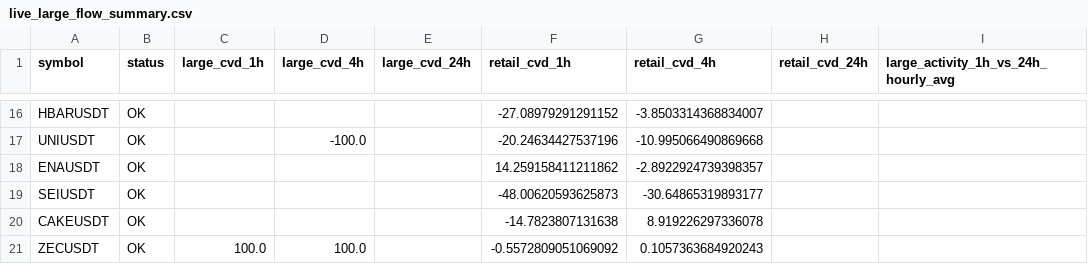
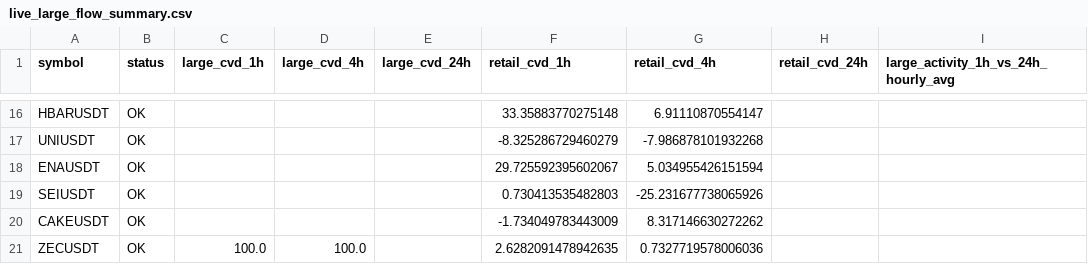
Before and after one commit to sovet12345688-debug/master-alt-cvd, a CSV file: live_flow/output/live_large_flow_summary.csv, drawn as a sheet; only a part is shown, gaps mark what is left out; the diff covers the shown part only; the diff names each change by its address in the sheet, - before the commit and + after, or states it on an @@ line.

```diff
--- a/live_flow/output/live_large_flow_summary.csv
+++ b/live_flow/output/live_large_flow_summary.csv
-F16 (retail_cvd_1h): -27.08979291291152
+F16 (retail_cvd_1h): 33.35883770275148
-G16 (retail_cvd_4h): -3.8503314368834007
+G16 (retail_cvd_4h): 6.91110870554147
-D17 (large_cvd_4h): -100.0
+D17 (large_cvd_4h): (empty)
-F17 (retail_cvd_1h): -20.24634427537196
+F17 (retail_cvd_1h): -8.325286729460279
-G17 (retail_cvd_4h): -10.995066490869668
+G17 (retail_cvd_4h): -7.986878101932268
-F18 (retail_cvd_1h): 14.259158411211862
+F18 (retail_cvd_1h): 29.725592395602067
-G18 (retail_cvd_4h): -2.8922924739398357
+G18 (retail_cvd_4h): 5.034955426151594
-F19 (retail_cvd_1h): -48.00620593625873
+F19 (retail_cvd_1h): 0.730413535482803
-G19 (retail_cvd_4h): -30.64865319893177
+G19 (retail_cvd_4h): -25.231677738065926
-F20 (retail_cvd_1h): -14.7823807131638
+F20 (retail_cvd_1h): -1.734049783443009
-G20 (retail_cvd_4h): 8.919226297336078
+G20 (retail_cvd_4h): 8.317146630272262
-F21 (retail_cvd_1h): -0.5572809051069092
+F21 (retail_cvd_1h): 2.6282091478942635
-G21 (retail_cvd_4h): 0.1057363684920243
+G21 (retail_cvd_4h): 0.7327719578006036
```
Also changed, not shown: 32 edited cells elsewhere in this file, live_flow/data/hourly_large_flow_bins.csv, 2 other files.
